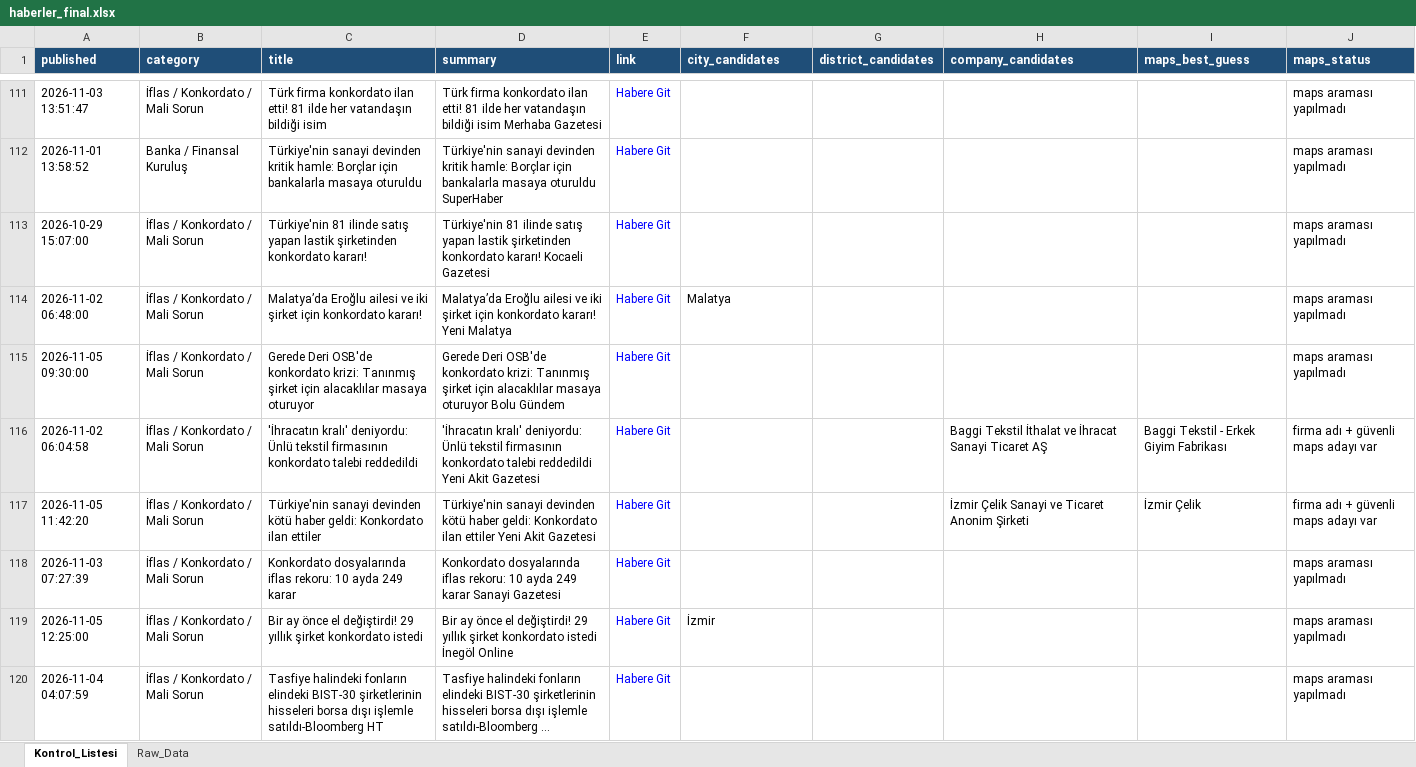
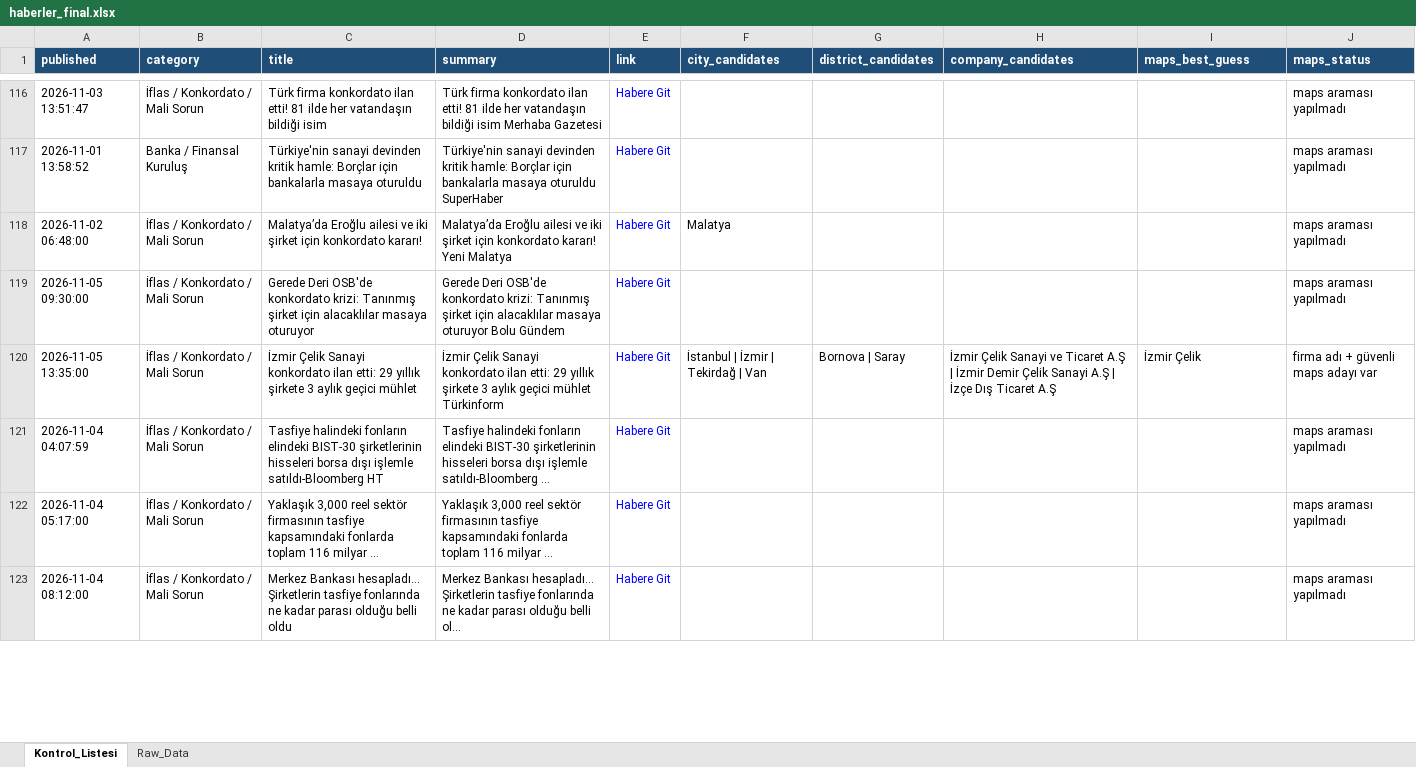
Before and after one commit to MuhammedMustafaSungur/haber-risk-monitor, an Excel workbook: data/haberler_final.xlsx, sheet Kontrol_Listesi, drawn as a sheet; only a part is shown, gaps mark what is left out; the shorter side is filled out with more unchanged rows; long unchanged cells end in …; values as stored, in another font and other column widths than the file's, no borders; removed rows and columns are numbered as before the commit, all else as after; the diff covers the shown part only; the diff names each change by its address in the sheet, - before the commit and + after, or states it on an @@ line.

```diff
--- a/data/haberler_final.xlsx (sheet Kontrol_Listesi)
+++ b/data/haberler_final.xlsx (sheet Kontrol_Listesi)
-row 113: 2026-10-29 15:07:00 | İflas / Konkordato / Mali Sorun | Türkiye'nin 81 ilinde satış yapan lastik şirketinden konkordato kararı! | Türkiye'nin 81 ilinde satış yapan lastik şirketinden konkordato kararı! Kocaeli Gazetesi | Habere Git |  |  |  |  | maps araması yapılmadı
-row 116: 2026-11-02 06:04:58 | İflas / Konkordato / Mali Sorun | 'İhracatın kralı' deniyordu: Ünlü tekstil firmasının konkordato talebi reddedildi | 'İhracatın kralı' deniyordu: Ünlü tekstil firmasının konkordato talebi reddedildi Yeni Akit Gazetesi | Habere Git |  |  | Baggi Tekstil İthalat ve İhracat Sanayi Ticaret AŞ | Baggi Tekstil - Erkek Giyim Fabrikası | firma adı + güvenli maps adayı var
-A120 (published): 2026-11-05 11:42:20
+A120 (published): 2026-11-05 13:35:00
-C120 (title): Türkiye'nin sanayi devinden kötü haber geldi: Konkordato ilan ettiler
+C120 (title): İzmir Çelik Sanayi konkordato ilan etti: 29 yıllık şirkete 3 aylık geçici mühlet
-D120 (summary): Türkiye'nin sanayi devinden kötü haber geldi: Konkordato ilan ettiler Yeni Akit Gazetesi
+D120 (summary): İzmir Çelik Sanayi konkordato ilan etti: 29 yıllık şirkete 3 aylık geçici mühlet Türkinform
-F120 (city_candidates): (empty)
+F120 (city_candidates): İstanbul | İzmir | Tekirdağ | Van
-G120 (district_candidates): (empty)
+G120 (district_candidates): Bornova | Saray
-H120 (company_candidates): …ve Ticaret Anonim Şirketi
+H120 (company_candidates): …ve Ticaret A.Ş | İzmir Demir Çelik Sanayi A.Ş | İzçe Dış Ticaret A.Ş
@@ row 118 moved to row 98: 2026-11-03 07:27:39 @@
-row 119: 2026-11-05 12:25:00 | İflas / Konkordato / Mali Sorun | Bir ay önce el değiştirdi! 29 yıllık şirket konkordato istedi | Bir ay önce el değiştirdi! 29 yıllık şirket konkordato istedi İnegöl Online | Habere Git | İzmir |  |  |  | maps araması yapılmadı
```
Also changed, not shown: 30 added rows, 23 removed rows, 26 moved rows and 95 edited cells elsewhere in this sheet, sheet Raw_Data, 1 other file.
